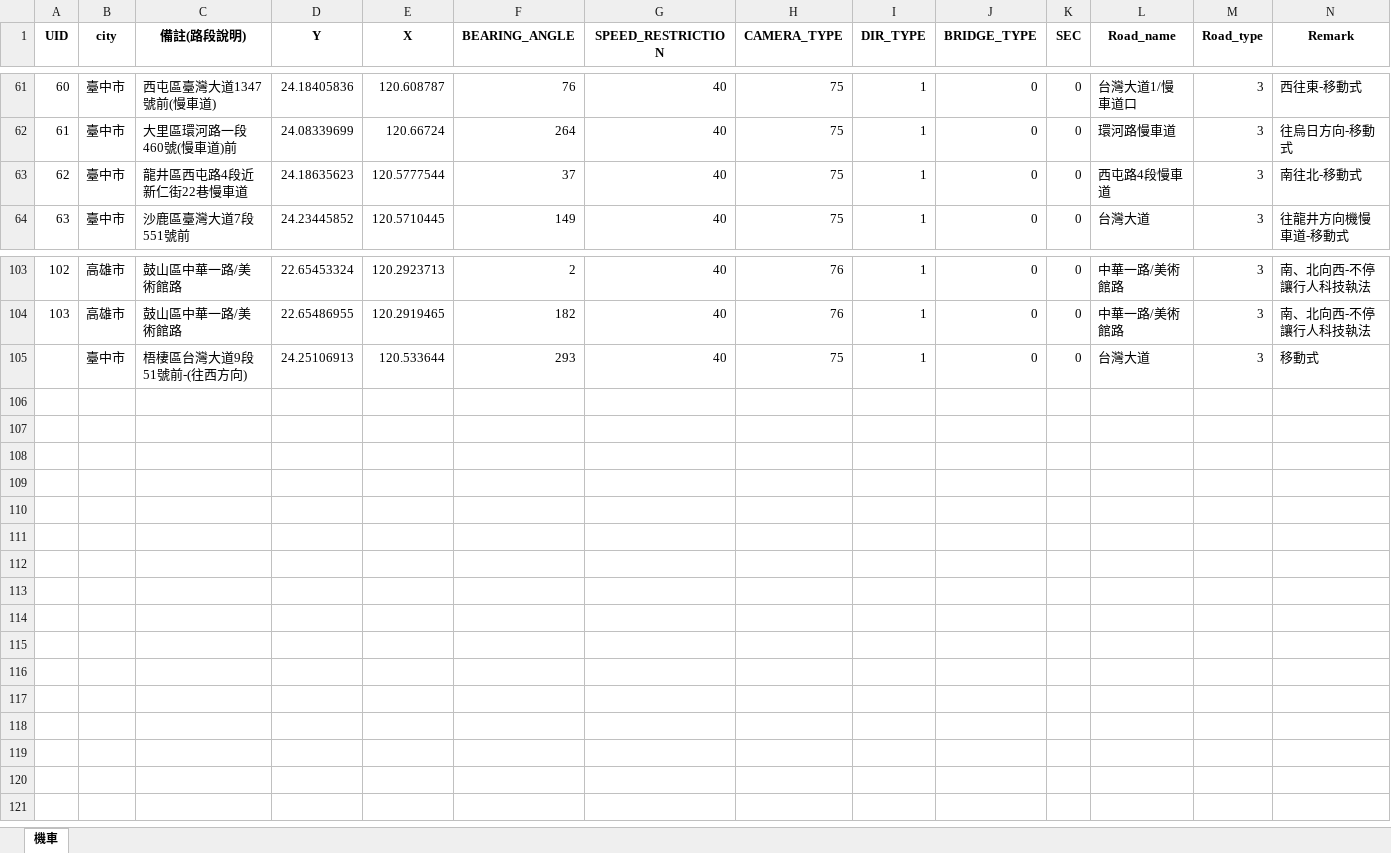
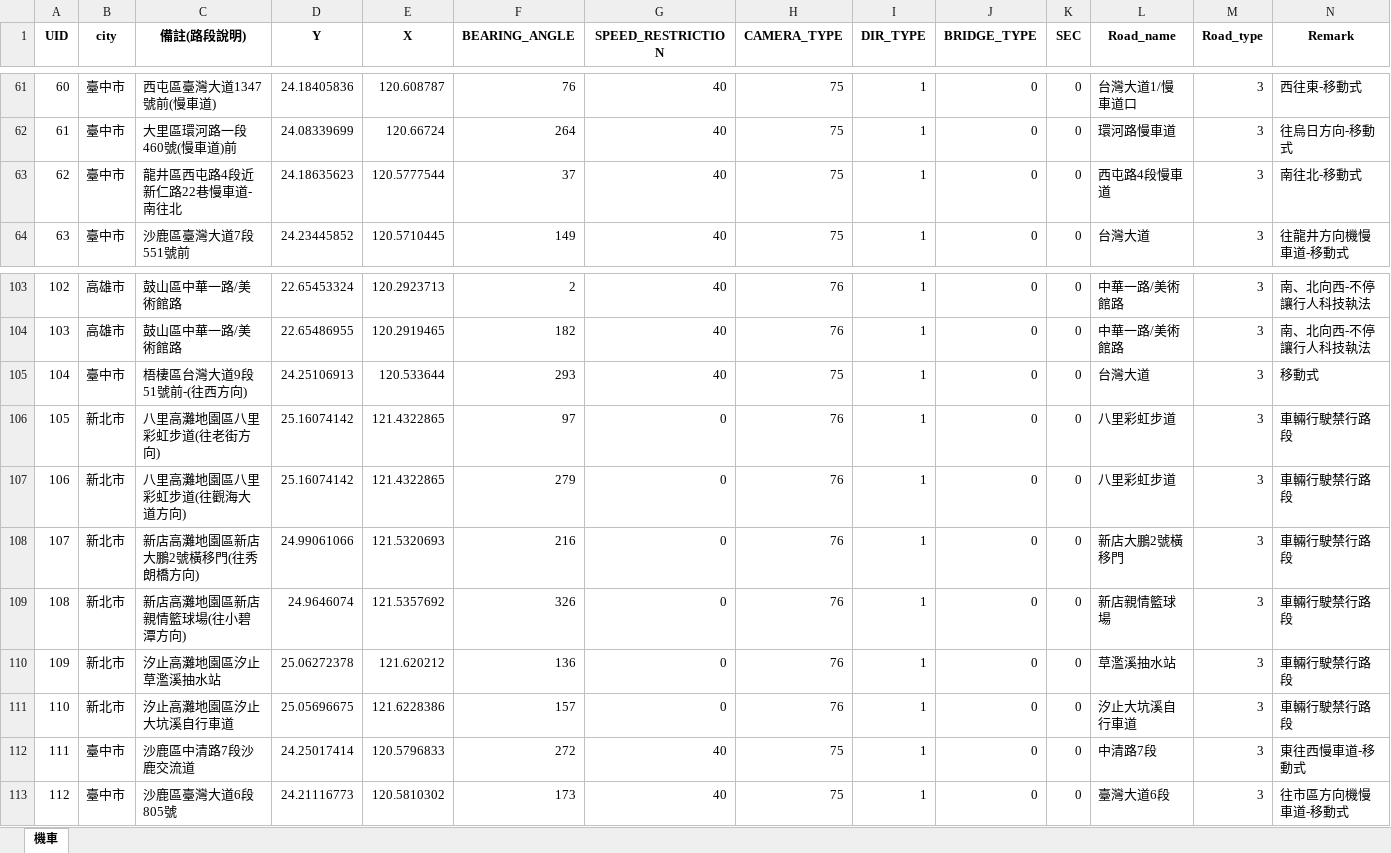
Before and after one commit to Mandy57454/TWSC_Toolset, an Excel workbook: TWN/SourceData/202509/motorcycle_202509.xlsx, sheet 機車, drawn as a sheet; only a part is shown, gaps mark what is left out; values as stored, in another font and other column widths than the file's, no borders; rows hold the shown columns only; the diff names each change by its address in the sheet, - before the commit and + after, or states it on an @@ line.

```diff
--- a/TWN/SourceData/202509/motorcycle_202509.xlsx (sheet 機車)
+++ b/TWN/SourceData/202509/motorcycle_202509.xlsx (sheet 機車)
-C63 (備註(路段說明)): 龍井區西屯路4段近新仁街22巷慢車道
+C63 (備註(路段說明)): 龍井區西屯路4段近新仁路22巷慢車道-南往北
@@ column A (UID) renumbered in row 105 @@
+row 106: 105 | 新北市 | 八里高灘地園區八里彩虹步道(往老街方向) | 25.16074142 | 121.4322865 | 97 | 0 | 76 | 1 | 0 | 0 | 八里彩虹步道 | 3 | 車輛行駛禁行路段
+row 107: 106 | 新北市 | 八里高灘地園區八里彩虹步道(往觀海大道方向) | 25.16074142 | 121.4322865 | 279 | 0 | 76 | 1 | 0 | 0 | 八里彩虹步道 | 3 | 車輛行駛禁行路段
+row 108: 107 | 新北市 | 新店高灘地園區新店大鵬2號橫移門(往秀朗橋方向) | 24.99061066 | 121.5320693 | 216 | 0 | 76 | 1 | 0 | 0 | 新店大鵬2號橫移門 | 3 | 車輛行駛禁行路段
+row 109: 108 | 新北市 | 新店高灘地園區新店親情籃球場(往小碧潭方向) | 24.9646074 | 121.5357692 | 326 | 0 | 76 | 1 | 0 | 0 | 新店親情籃球場 | 3 | 車輛行駛禁行路段
+row 110: 109 | 新北市 | 汐止高灘地園區汐止草濫溪抽水站 | 25.06272378 | 121.620212 | 136 | 0 | 76 | 1 | 0 | 0 | 草濫溪抽水站 | 3 | 車輛行駛禁行路段
+row 111: 110 | 新北市 | 汐止高灘地園區汐止大坑溪自行車道 | 25.05696675 | 121.6228386 | 157 | 0 | 76 | 1 | 0 | 0 | 汐止大坑溪自行車道 | 3 | 車輛行駛禁行路段
+row 112: 111 | 臺中市 | 沙鹿區中清路7段沙鹿交流道 | 24.25017414 | 120.5796833 | 272 | 40 | 75 | 1 | 0 | 0 | 中清路7段 | 3 | 東往西慢車道-移動式
+row 113: 112 | 臺中市 | 沙鹿區臺灣大道6段805號 | 24.21116773 | 120.5810302 | 173 | 40 | 75 | 1 | 0 | 0 | 臺灣大道6段 | 3 | 往市區方向機慢車道-移動式
```
Also changed, not shown: TWN/SourceData/202509/average_202509.xlsx, TWN/SourceData/202509/combine_202509.xlsx, 11 other files.
